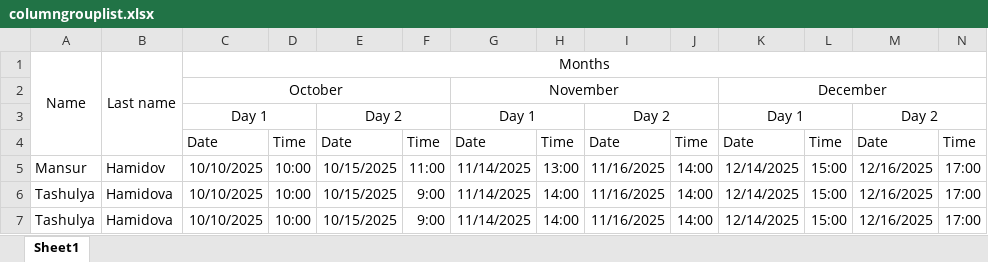
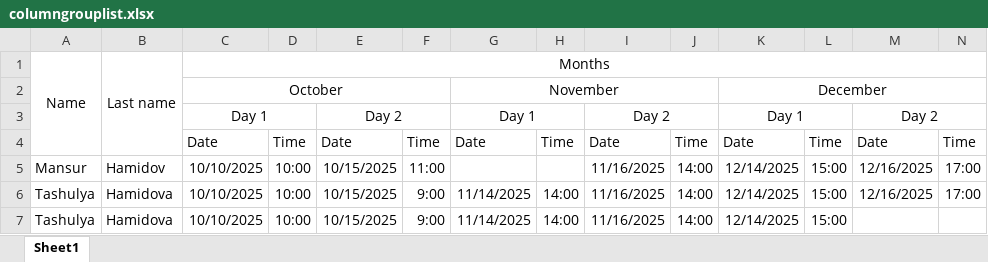
Before and after one commit to mansurhamidov14/sheet-orm, an Excel workbook: examples/columngrouplist.xlsx, sheet Sheet1, drawn as a sheet; values as stored, in another font and other column widths than the file's, no borders; the diff names each change by its address in the sheet, - before the commit and + after, or states it on an @@ line.

Commit message:
Skipping empty items

```diff
--- a/examples/columngrouplist.xlsx (sheet Sheet1)
+++ b/examples/columngrouplist.xlsx (sheet Sheet1)
-G5: 11/14/2025
+G5: (empty)
-H5: 13:00
+H5: (empty)
-M7: 12/16/2025
+M7: (empty)
-N7: 17:00
+N7: (empty)
```
Also changed, not shown: 2 other files.
